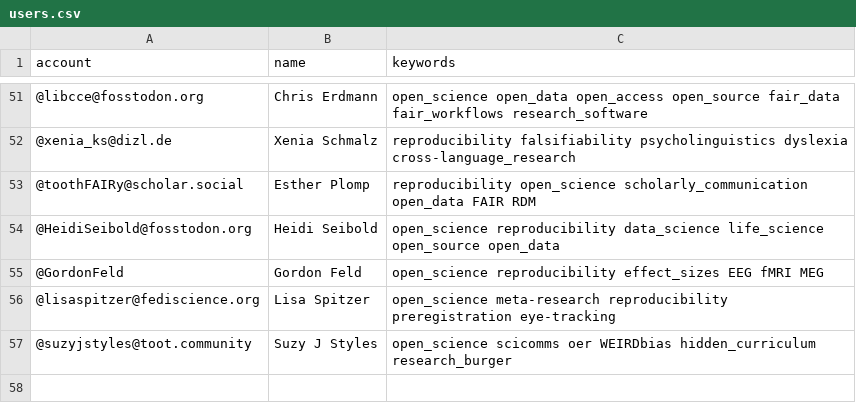
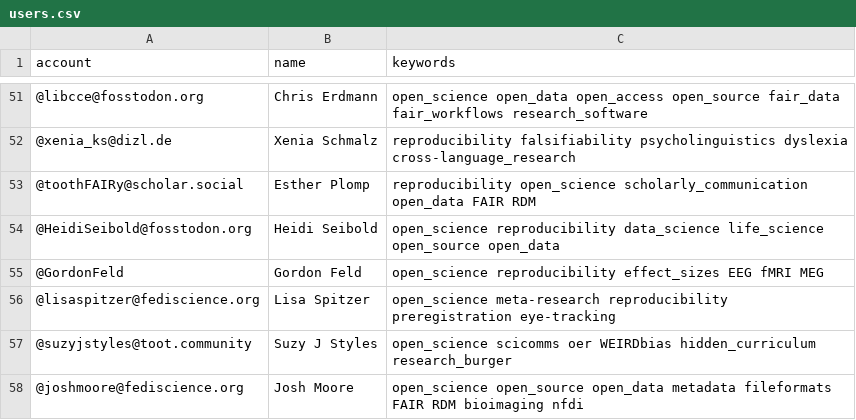
Before and after one commit to smach/Mastodon-OpenScience, a CSV file: resources/users.csv, drawn as a sheet; only a part is shown, gaps mark what is left out; the diff names each change by its address in the sheet, - before the commit and + after, or states it on an @@ line.

Commit message:
Update users.csv

```diff
--- a/resources/users.csv
+++ b/resources/users.csv
+row 58: @joshmoore@fediscience.org | Josh Moore | open_science open_source open_data metadata fileformats FAIR RDM bioimaging nfdi
```
